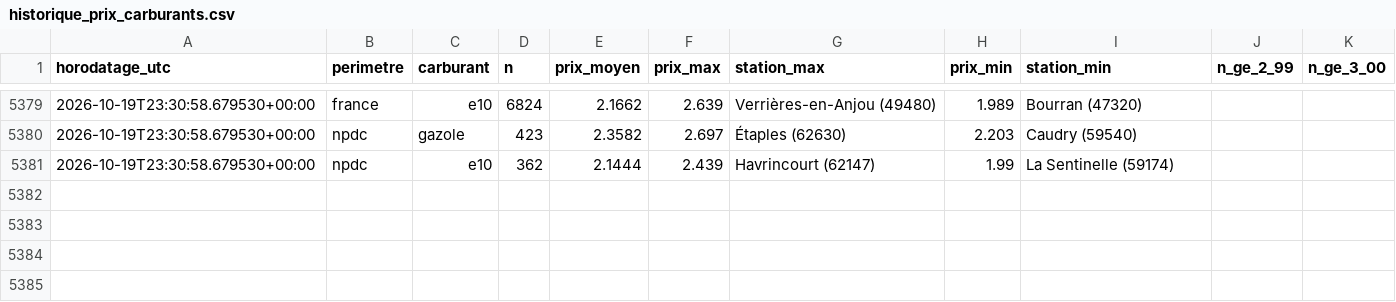
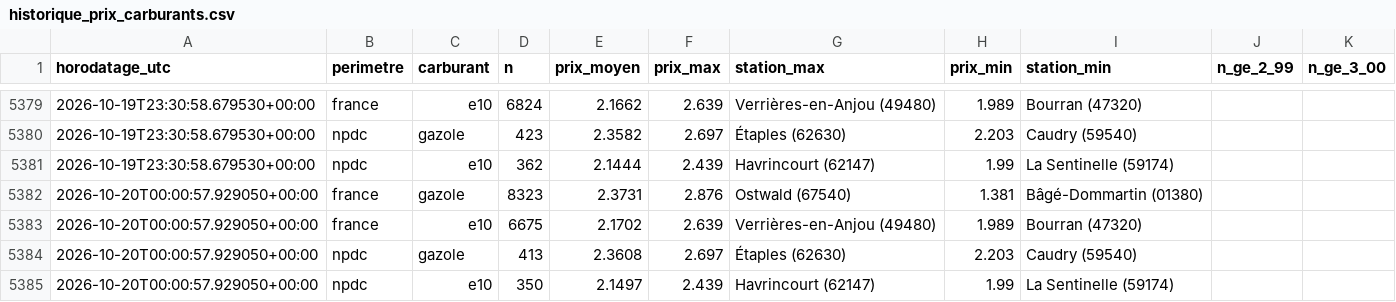
Before and after one commit to JulienDepelchin/veille-carburants, a CSV file: historique_prix_carburants.csv, drawn as a sheet; only a part is shown, gaps mark what is left out; the diff names each change by its address in the sheet, - before the commit and + after, or states it on an @@ line.

```diff
--- a/historique_prix_carburants.csv
+++ b/historique_prix_carburants.csv
+row 5382: 2026-10-20T00:00:57.929050+00:00 | france | gazole | 8323 | 2.3731 | 2.876 | Ostwald (67540) | 1.381 | Bâgé-Dommartin (01380)
+row 5383: 2026-10-20T00:00:57.929050+00:00 | france | e10 | 6675 | 2.1702 | 2.639 | Verrières-en-Anjou (49480) | 1.989 | Bourran (47320)
+row 5384: 2026-10-20T00:00:57.929050+00:00 | npdc | gazole | 413 | 2.3608 | 2.697 | Étaples (62630) | 2.203 | Caudry (59540)
+row 5385: 2026-10-20T00:00:57.929050+00:00 | npdc | e10 | 350 | 2.1497 | 2.439 | Havrincourt (62147) | 1.99 | La Sentinelle (59174)
```
